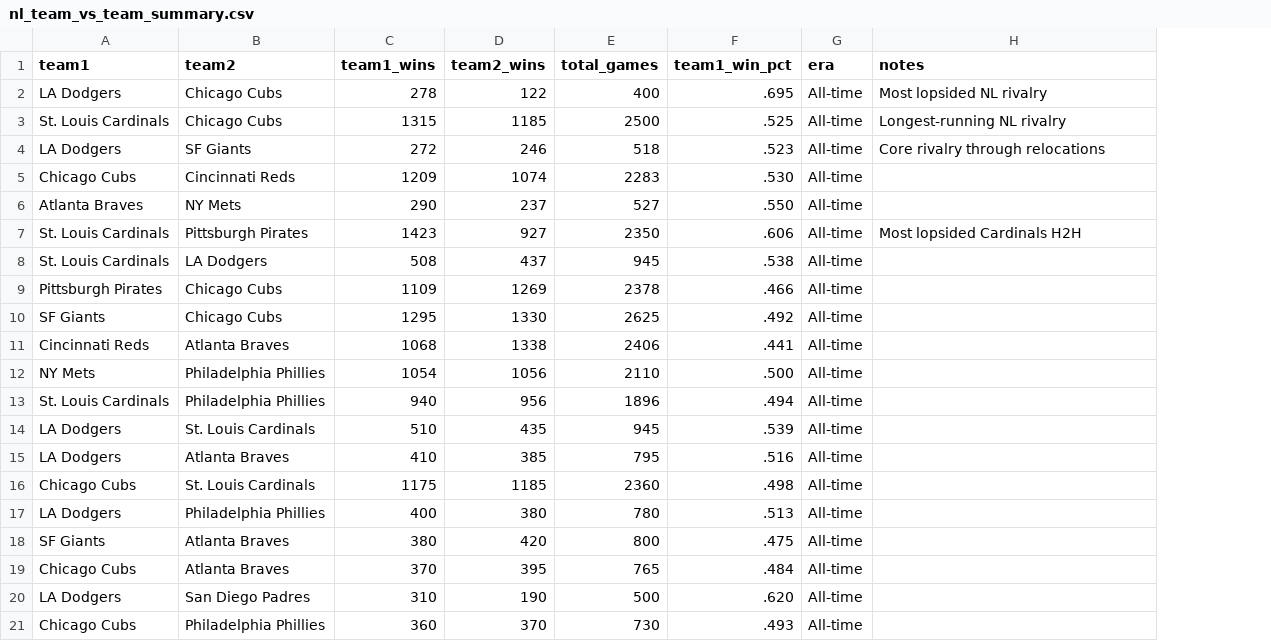
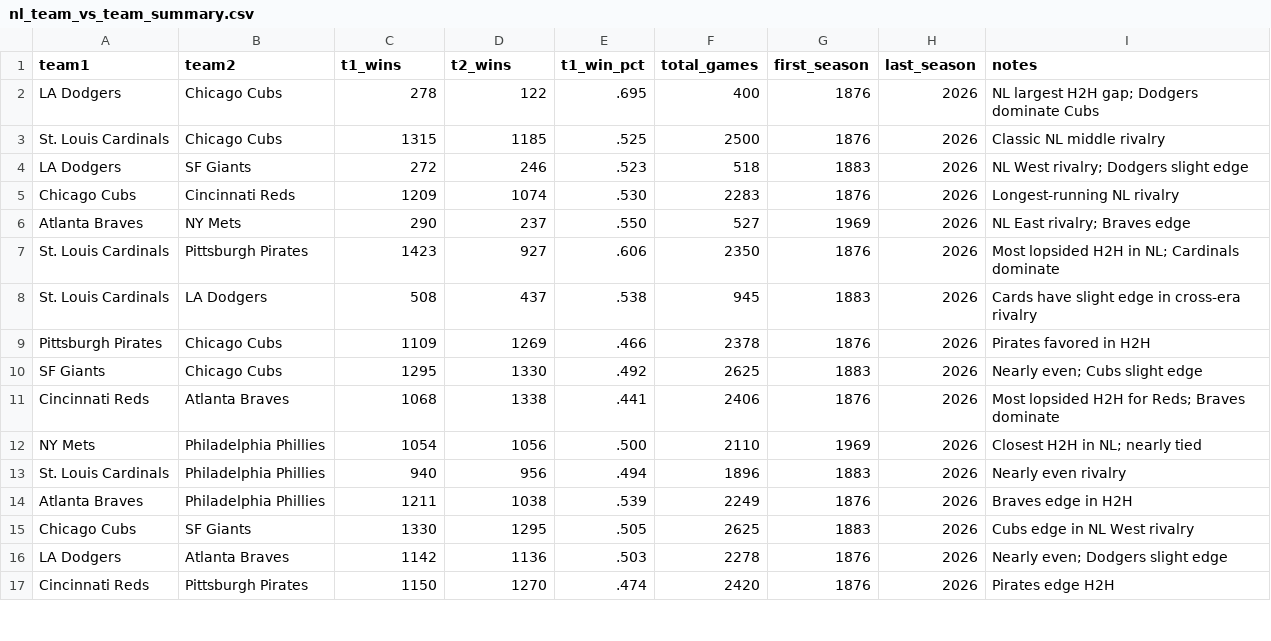
Before and after one commit to zhub9006/nl-team-trends, a CSV file: data/nl_team_vs_team_summary.csv, drawn as a sheet; only a part is shown; removed rows and columns are numbered as before the commit, all else as after; the diff covers the shown part only; the diff names each change by its address in the sheet, - before the commit and + after, or states it on an @@ line.

Commit message:
Add nl_notable_records.csv and nl_team_vs_team_summary.csv

```diff
--- a/data/nl_team_vs_team_summary.csv
+++ b/data/nl_team_vs_team_summary.csv
+column E (t1_win_pct), rows 2-13: .695 | .525 | .523 | .530 | .550 | .606 | .538 | .466 | .492 | .441 | .500 | .494; row 16: .503
-column F (team1_win_pct), rows 2-13: .695 | .525 | .523 | .530 | .550 | .606 | .538 | .466 | .492 | .441 | .500 | .494; row 15: .516
-column G (era), rows 2-13: all All-time; row 15: All-time
+column G (first_season), rows 2-13: 1876 | 1876 | 1883 | 1876 | 1969 | 1876 | 1883 | 1876 | 1883 | 1876 | 1969 | 1883; row 16: 1876
+column H (last_season), rows 2-13: all 2026; row 16: 2026
-C1: team1_wins
+C1: t1_wins
-D1: team2_wins
+D1: t2_wins
-I2 (notes): Most lopsided NL rivalry
+I2 (notes): NL largest H2H gap; Dodgers dominate Cubs
-I3 (notes): Longest-running NL rivalry
+I3 (notes): Classic NL middle rivalry
-I4 (notes): Core rivalry through relocations
+I4 (notes): NL West rivalry; Dodgers slight edge
-I5 (notes): (empty)
+I5 (notes): Longest-running NL rivalry
-I6 (notes): (empty)
+I6 (notes): NL East rivalry; Braves edge
-I7 (notes): Most lopsided Cardinals H2H
+I7 (notes): Most lopsided H2H in NL; Cardinals dominate
-I8 (notes): (empty)
+I8 (notes): Cards have slight edge in cross-era rivalry
-I9 (notes): (empty)
+I9 (notes): Pirates favored in H2H
-I10 (notes): (empty)
+I10 (notes): Nearly even; Cubs slight edge
-I11 (notes): (empty)
+I11 (notes): Most lopsided H2H for Reds; Braves dominate
-I12 (notes): (empty)
+I12 (notes): Closest H2H in NL; nearly tied
-I13 (notes): (empty)
+I13 (notes): Nearly even rivalry
-row 14: LA Dodgers | St. Louis Cardinals | 510 | 435 | 945 | .539 | All-time
+row 14: Atlanta Braves | Philadelphia Phillies | 1211 | 1038 | .539 | 2249 | 1876 | 2026 | Braves edge in H2H
+row 15: Chicago Cubs | SF Giants | 1330 | 1295 | .505 | 2625 | 1883 | 2026 | Cubs edge in NL West rivalry
-C16 (t1_wins): 410
+C16 (t1_wins): 1142
-D16 (t2_wins): 385
+D16 (t2_wins): 1136
-F16 (total_games): 795
+F16 (total_games): 2278
-I16 (notes): (empty)
+I16 (notes): Nearly even; Dodgers slight edge
-row 16: Chicago Cubs | St. Louis Cardinals | 1175 | 1185 | 2360 | .498 | All-time
-row 17: LA Dodgers | Philadelphia Phillies | 400 | 380 | 780 | .513 | All-time
-row 18: SF Giants | Atlanta Braves | 380 | 420 | 800 | .475 | All-time
-row 19: Chicago Cubs | Atlanta Braves | 370 | 395 | 765 | .484 | All-time
-row 20: LA Dodgers | San Diego Padres | 310 | 190 | 500 | .620 | All-time
-row 21: Chicago Cubs | Philadelphia Phillies | 360 | 370 | 730 | .493 | All-time
+row 17: Cincinnati Reds | Pittsburgh Pirates | 1150 | 1270 | .474 | 2420 | 1876 | 2026 | Pirates edge H2H
```
Also changed, not shown: 1 added row, 8 removed rows and 4 edited cells elsewhere in this file, data/nl_notable_records.csv.
